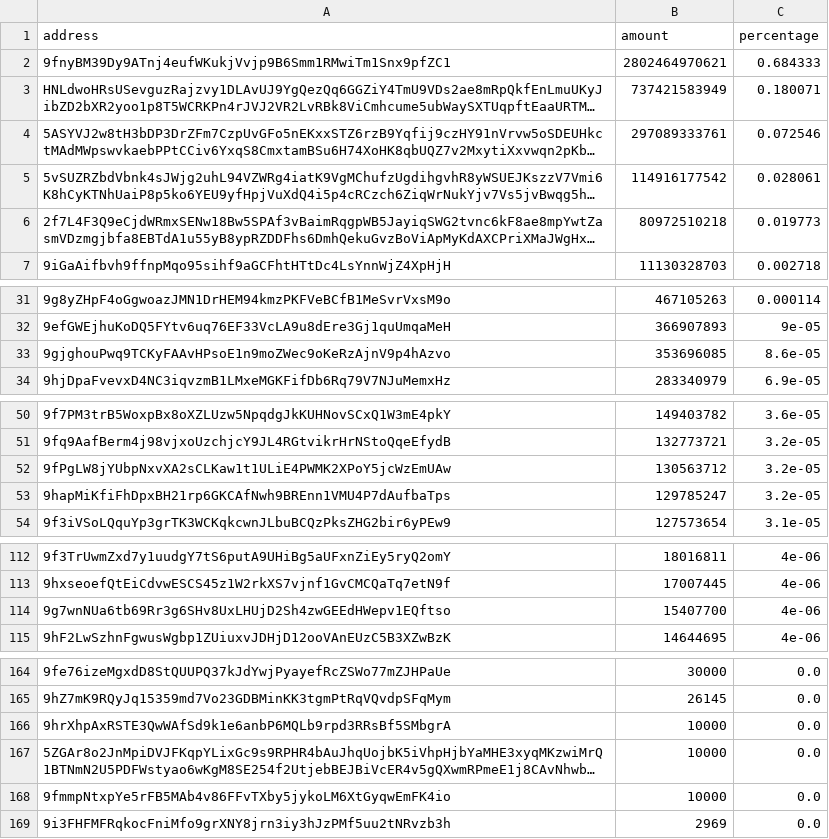
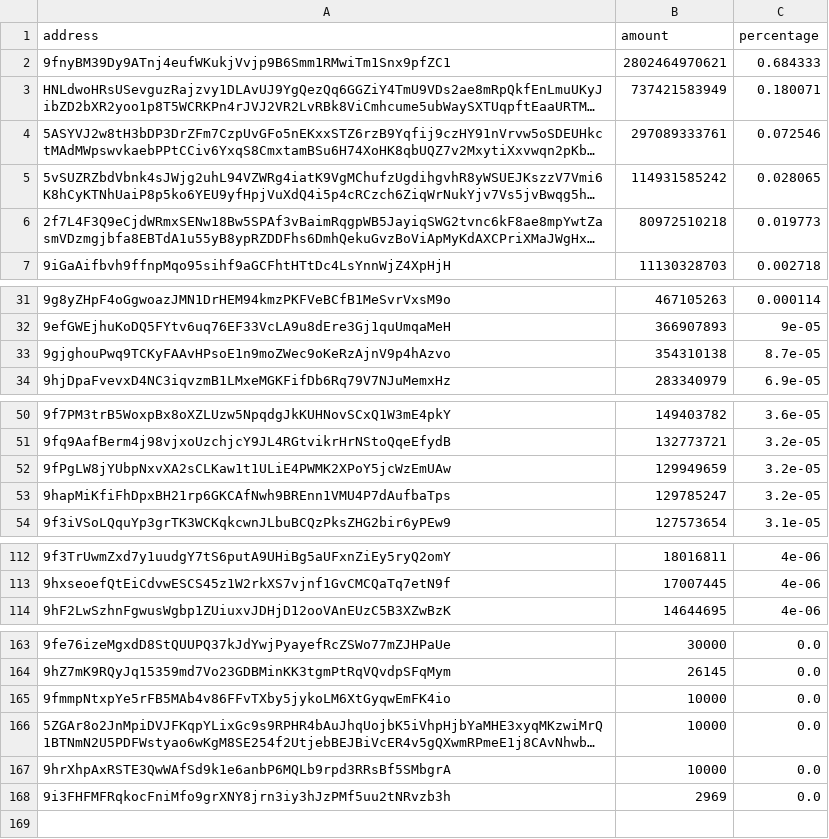
Before and after one commit to babygrenade/ergo-tokenautics, a CSV file: data/AHT.csv, drawn as a sheet; only a part is shown, gaps mark what is left out; long unchanged cells end in …; removed rows and columns are numbered as before the commit, all else as after; the diff covers the shown part only; the diff names each change by its address in the sheet, - before the commit and + after, or states it on an @@ line.

```diff
--- a/data/AHT.csv
+++ b/data/AHT.csv
-B5 (amount): 114916177542
+B5 (amount): 114931585242
-C5 (percentage): 0.028061
+C5 (percentage): 0.028065
-B33 (amount): 353696085
+B33 (amount): 354310138
-C33 (percentage): 8.6e-05
+C33 (percentage): 8.7e-05
-B52 (amount): 130563712
+B52 (amount): 129949659
-row 114: 9g7wnNUa6tb69Rr3g6SHv8UxLHUjD2Sh4zwGEEdHWepv1EQftso | 15407700 | 4e-06
@@ row 168 moved to row 165: 9fmmpNtxpYe5rFB5MAb4v86FFvTXby5jykoLM6Xt… @@
@@ row 167 moved to row 166: 5ZGAr8o2JnMpiDVJFKqpYLixGc9s9RPHR4bAuJhq… @@
```
Also changed, not shown: 1 moved row elsewhere in this file, data/EPOS.csv, data/EXLE.csv, 15 other files.
